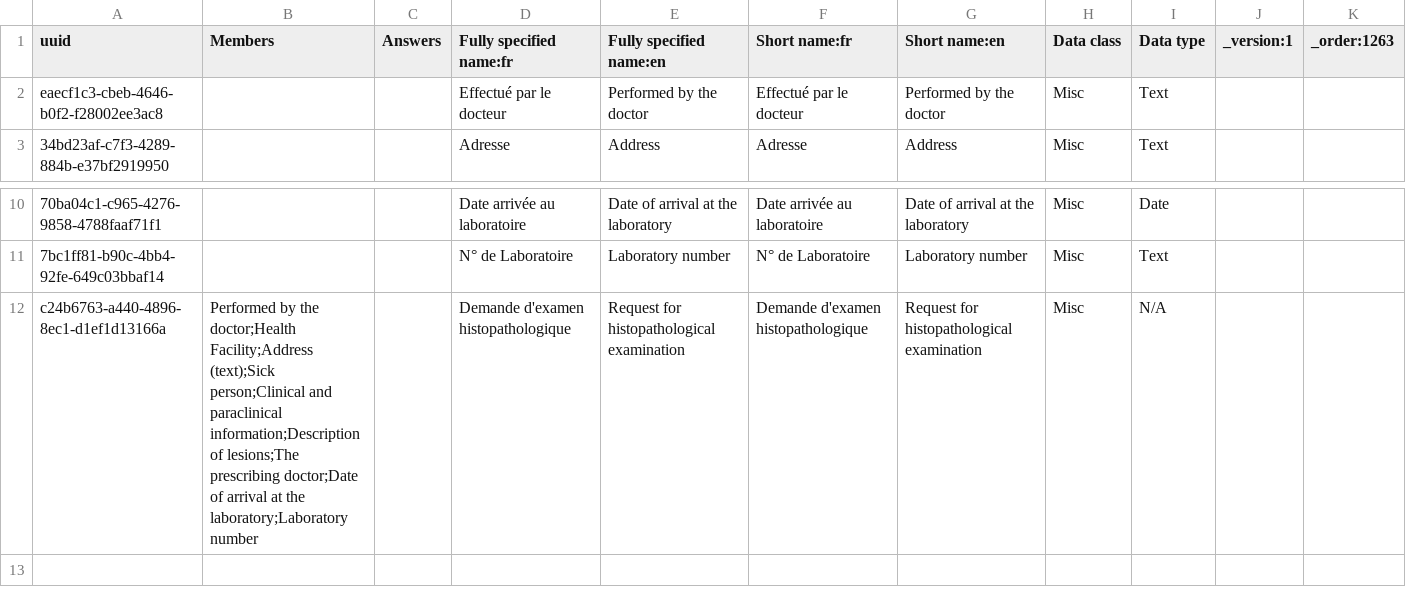
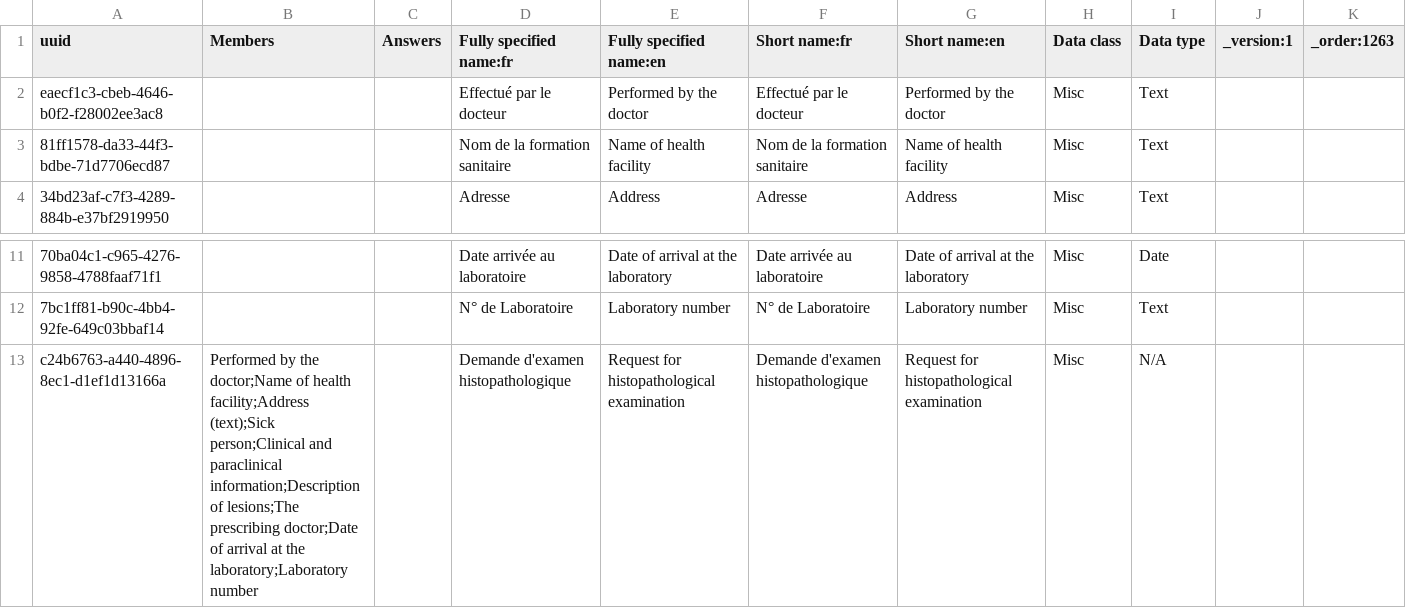
Before and after one commit to PLP-Consulting-CMR/standard-config, a CSV file: masterdata/configuration/concepts/1263_request_for_histopathological_examination_form.csv, drawn as a sheet; only a part is shown, gaps mark what is left out; addresses are those after the commit; the diff names each change by its address in the sheet, - before the commit and + after, or states it on an @@ line.

Commit message:
...

```diff
--- a/masterdata/configuration/concepts/1263_request_for_histopathological_examination_form.csv
+++ b/masterdata/configuration/concepts/1263_request_for_histopathological_examination_form.csv
+row 3: 81ff1578-da33-44f3-bdbe-71d7706ecd87 |  |  | Nom de la formation sanitaire | Name of health facility | Nom de la formation sanitaire | Name of health facility | Misc | Text
-B13 (Members): …by the doctor;Health Facility;Address (text);Sick person;Clinical…
+B13 (Members): …by the doctor;Name of health facility;Address (text);Sick person;Clinical…
```
